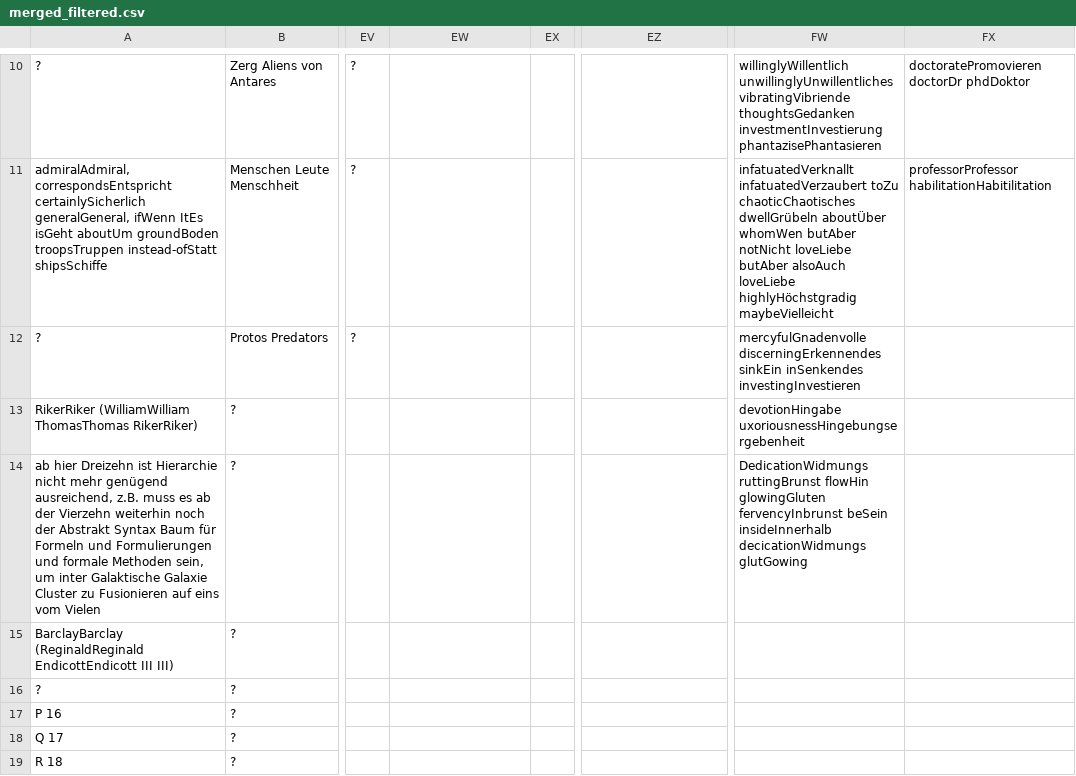
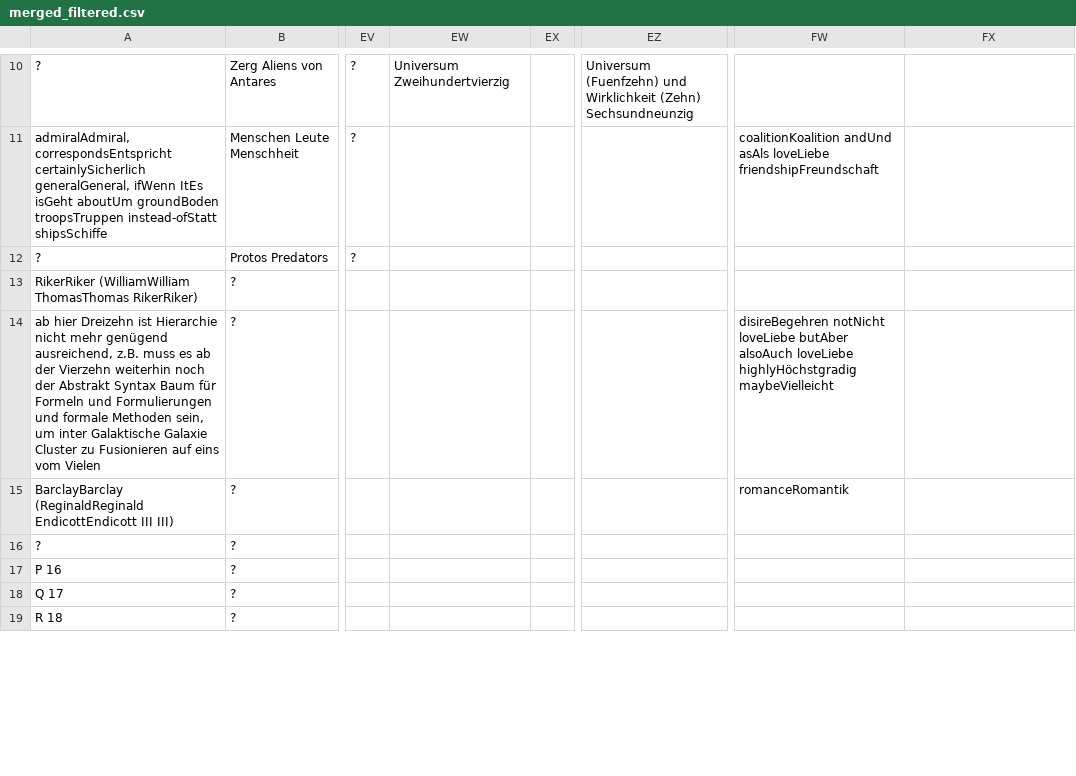
Before and after one commit to githubuser2000/rpnn, a CSV file: csv/merged_filtered.csv, drawn as a sheet; only a part is shown, gaps mark what is left out; the diff covers the shown part only; the diff names each change by its address in the sheet, - before the commit and + after, or states it on an @@ line.

```diff
--- a/csv/merged_filtered.csv
+++ b/csv/merged_filtered.csv
-EW10: (empty)
+EW10: Universum Zweihundertvierzig
-EZ10: (empty)
+EZ10: Universum (Fuenfzehn) und Wirklichkeit (Zehn) Sechsundneunzig
-FW10: willinglyWillentlich unwillinglyUnwillentliches vibratingVibriende thoughtsGedanken investmentInvestierung phantazisePhantasieren
+FW10: (empty)
-FX10: doctoratePromovieren doctorDr phdDoktor
+FX10: (empty)
-FW11: infatuatedVerknallt infatuatedVerzaubert toZu chaoticChaotisches dwellGrübeln aboutÜber whomWen butAber notNicht loveLiebe butAber alsoAuch loveLiebe highlyHöchstgradig maybeVielleicht
+FW11: coalitionKoalition andUnd asAls loveLiebe friendshipFreundschaft
-FX11: professorProfessor habilitationHabitilitation
+FX11: (empty)
-FW12: mercyfulGnadenvolle discerningErkennendes sinkEin inSenkendes investingInvestieren
+FW12: (empty)
-FW13: devotionHingabe uxoriousnessHingebungsergebenheit
+FW13: (empty)
-FW14: DedicationWidmungs ruttingBrunst flowHin glowingGluten fervencyInbrunst beSein insideInnerhalb decicationWidmungs glutGowing
+FW14: disireBegehren notNicht loveLiebe butAber alsoAuch loveLiebe highlyHöchstgradig maybeVielleicht
-FW15: (empty)
+FW15: romanceRomantik
```
Also changed, not shown: 71 edited cells elsewhere in this file, 1 other file.
